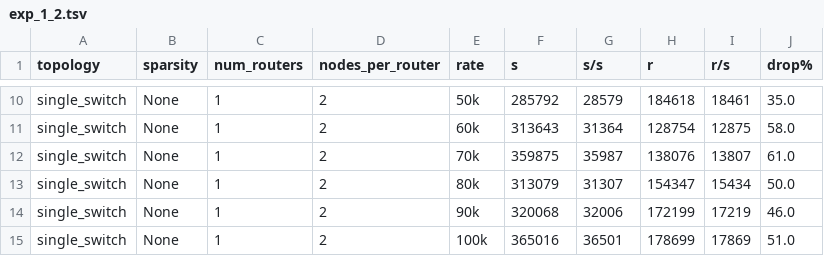
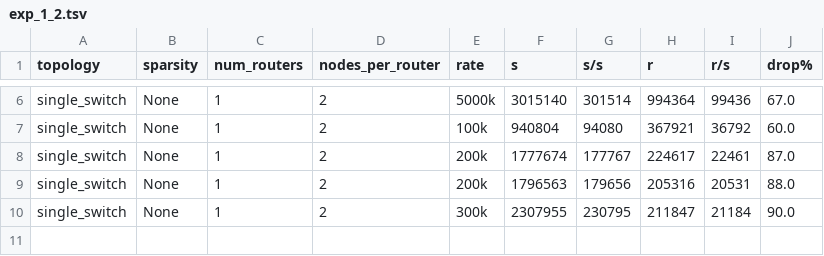
Before and after one commit to ameet-1997/mininet-click, a TSV file: output/exp_1_2.tsv, drawn as a sheet; only a part is shown, gaps mark what is left out; removed rows and columns are numbered as before the commit, all else as after; the diff covers the shown part only; the diff names each change by its address in the sheet, - before the commit and + after, or states it on an @@ line.

Commit message:
Fix rate limiting.
Set the next tick before trying to send to the socket, because socket.sendto takes time.

```diff
--- a/output/exp_1_2.tsv
+++ b/output/exp_1_2.tsv
-E6 (rate): 50k
+E6 (rate): 5000k
-F6 (s): 285792
+F6 (s): 3015140
-G6 (s/s): 28579
+G6 (s/s): 301514
-H6 (r): 184618
+H6 (r): 994364
-I6 (r/s): 18461
+I6 (r/s): 99436
-J6 (drop%): 35.0
+J6 (drop%): 67.0
-E7 (rate): 60k
+E7 (rate): 100k
-F7 (s): 313643
+F7 (s): 940804
-G7 (s/s): 31364
+G7 (s/s): 94080
-H7 (r): 128754
+H7 (r): 367921
-I7 (r/s): 12875
+I7 (r/s): 36792
-J7 (drop%): 58.0
+J7 (drop%): 60.0
-E8 (rate): 70k
+E8 (rate): 200k
-F8 (s): 359875
+F8 (s): 1777674
-G8 (s/s): 35987
+G8 (s/s): 177767
-H8 (r): 138076
+H8 (r): 224617
-I8 (r/s): 13807
+I8 (r/s): 22461
-J8 (drop%): 61.0
+J8 (drop%): 87.0
-E9 (rate): 80k
+E9 (rate): 200k
-F9 (s): 313079
+F9 (s): 1796563
-G9 (s/s): 31307
+G9 (s/s): 179656
-H9 (r): 154347
+H9 (r): 205316
-I9 (r/s): 15434
+I9 (r/s): 20531
-J9 (drop%): 50.0
+J9 (drop%): 88.0
-row 14: single_switch | None | 1 | 2 | 90k | 320068 | 32006 | 172199 | 17219 | 46.0
-E10 (rate): 100k
+E10 (rate): 300k
-F10 (s): 365016
+F10 (s): 2307955
-G10 (s/s): 36501
+G10 (s/s): 230795
-H10 (r): 178699
+H10 (r): 211847
-I10 (r/s): 17869
+I10 (r/s): 21184
-J10 (drop%): 51.0
+J10 (drop%): 90.0
```
Also changed, not shown: 4 removed rows and 24 edited cells elsewhere in this file, 3 other files.
